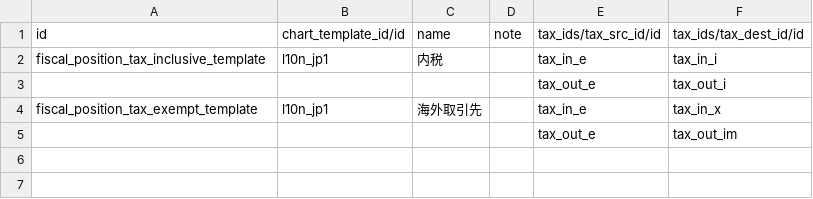
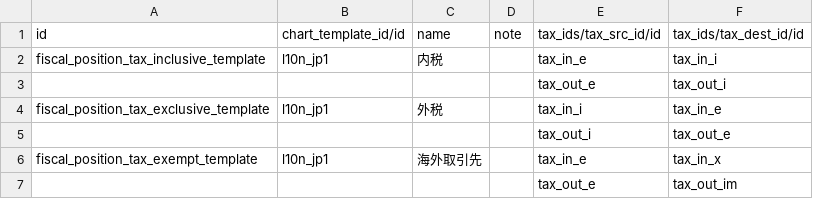
Before and after one commit to qrtl/odoo7.0-extra-addons, a CSV file: l10n_jp/data/account.fiscal.position.template.csv, drawn as a sheet.

```diff
--- a/l10n_jp/data/account.fiscal.position.template.csv
+++ b/l10n_jp/data/account.fiscal.position.template.csv
@@ -3,2 +3,4 @@ fiscal_position_tax_inclusive_template,l10n_jp1,内税,,tax_in_e,tax_in_i
 ,,,,tax_out_e,tax_out_i
+fiscal_position_tax_exclusive_template,l10n_jp1,外税,,tax_in_i,tax_in_e
+,,,,tax_out_i,tax_out_e
 fiscal_position_tax_exempt_template,l10n_jp1,海外取引先,,tax_in_e,tax_in_x
```
Also changed, not shown: l10n_jp/data/account.account.template.csv, l10n_jp/data/account.chart.template.csv, 3 other files.
